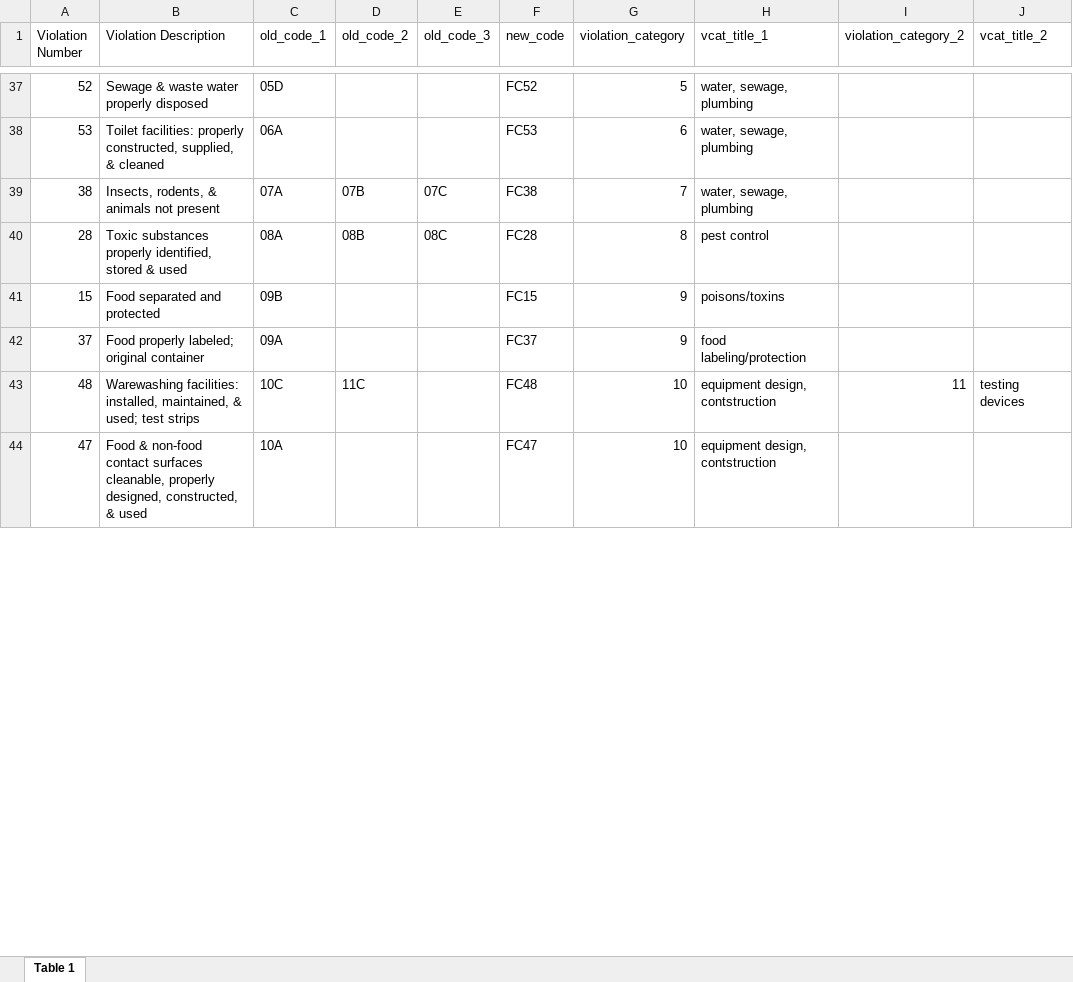
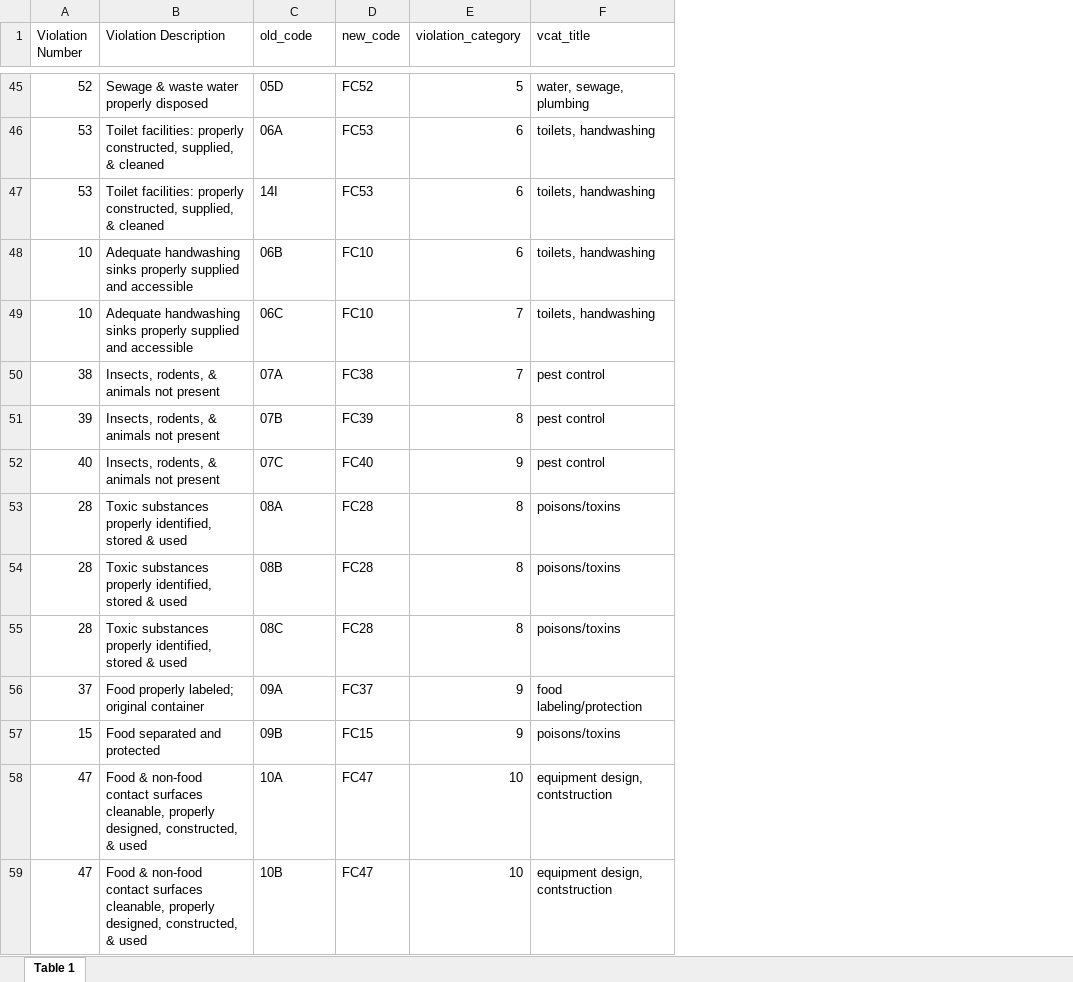
Before and after one commit to kchavez05/boulder-co-health, an Excel workbook: Database/violations_crosswalk.xlsx, sheet Table 1, drawn as a sheet; only a part is shown, gaps mark what is left out; values as stored, in another font and other column widths than the file's, no cell formats; conditional formats not drawn; removed rows and columns are numbered as before the commit, all else as after; the diff covers the shown part only; the diff names each change by its address in the sheet, - before the commit and + after, or states it on an @@ line.

Commit message:
finalized crosswalk and created pivot tables

```diff
--- a/Database/violations_crosswalk.xlsx (sheet Table 1)
+++ b/Database/violations_crosswalk.xlsx (sheet Table 1)
-column D (old_code_2), rows 39-40: 07B | 08B
-column E (old_code_3), rows 39-40: 07C | 08C
-column I (violation_category_2), empty
-column J (vcat_title_2), empty
-C1: old_code_1
+C1: old_code
-F1: vcat_title_1
+F1: vcat_title
-F46 (vcat_title): water, sewage, plumbing
+F46 (vcat_title): toilets, handwashing
+row 47: 53 | Toilet facilities: properly constructed, supplied, & cleaned | 14I | FC53 | 6 | toilets, handwashing
+row 48: 10 | Adequate handwashing sinks properly supplied and accessible | 06B | FC10 | 6 | toilets, handwashing
+row 49: 10 | Adequate handwashing sinks properly supplied and accessible | 06C | FC10 | 7 | toilets, handwashing
-F50 (vcat_title): water, sewage, plumbing
+F50 (vcat_title): pest control
+row 51: 39 | Insects, rodents, & animals not present | 07B | FC39 | 8 | pest control
+row 52: 40 | Insects, rodents, & animals not present | 07C | FC40 | 9 | pest control
-F53 (vcat_title): pest control
+F53 (vcat_title): poisons/toxins
+row 54: 28 | Toxic substances properly identified, stored & used | 08B | FC28 | 8 | poisons/toxins
+row 55: 28 | Toxic substances properly identified, stored & used | 08C | FC28 | 8 | poisons/toxins
@@ row 42 moved to row 56: 37 @@
-row 43: 48 | Warewashing facilities: installed, maintained, & used; test strips | 10C | 11C |  | FC48 | 10 | equipment design, contstruction | 11 | testing devices
+row 59: 47 | Food & non-food contact surfaces cleanable, properly designed, constructed, & used | 10B | FC47 | 10 | equipment design, contstruction
```
Also changed, not shown: 25 added rows, 8 removed rows, 11 moved rows and 4 edited cells elsewhere in this sheet, cell formats, formulas that keep their value, 7 other files.
